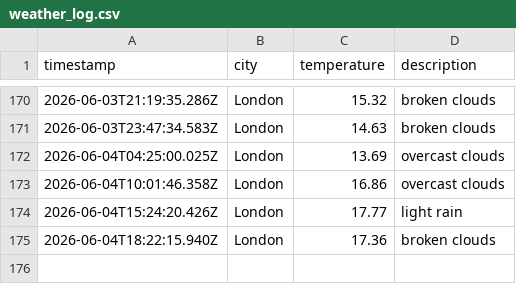
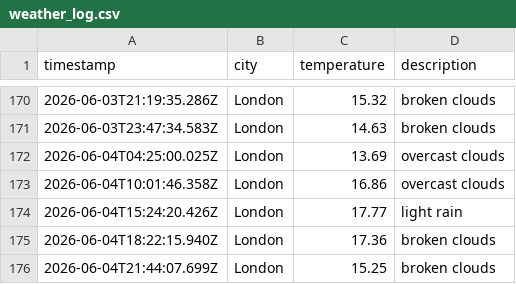
Before and after one commit to ArshaanSindhwani/weather-ops, a CSV file: data/weather_log.csv, drawn as a sheet; only a part is shown, gaps mark what is left out.

```diff
--- a/data/weather_log.csv
+++ b/data/weather_log.csv
@@ -175 +175,2 @@ timestamp,city,temperature,description
 2026-06-04T18:22:15.940Z,London,17.36,broken clouds
+2026-06-04T21:44:07.699Z,London,15.25,broken clouds
```
Also changed, not shown: 1 other file.
